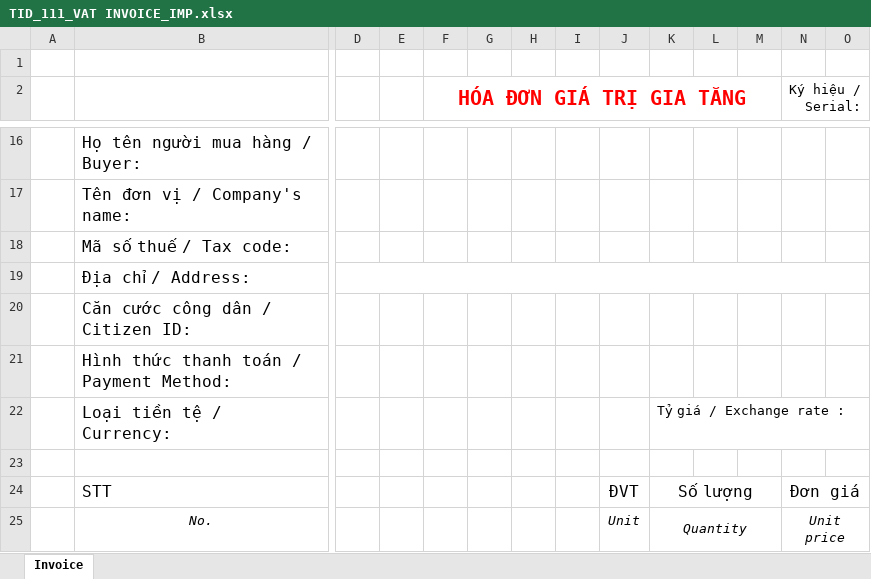
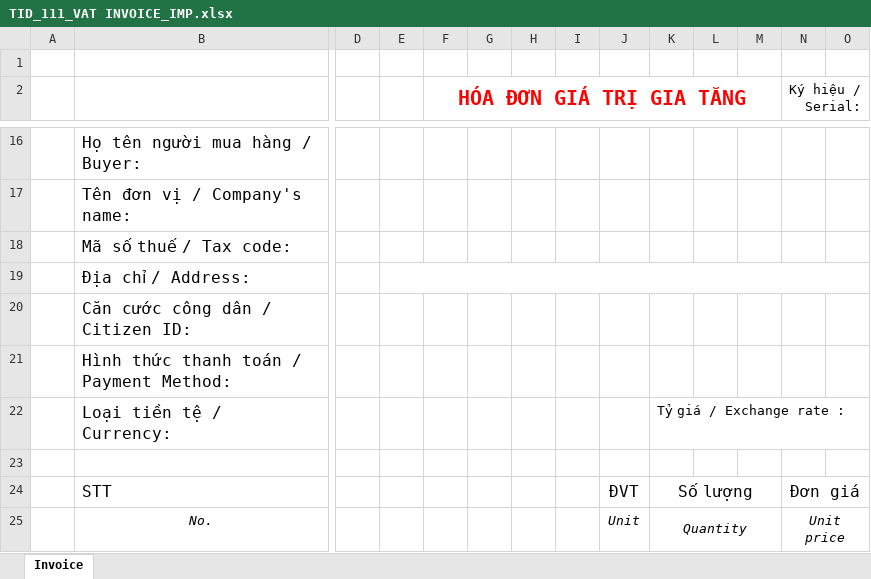
Before and after one commit to wetaxsetting/einvoicevn, an Excel workbook: resources/report/60/95/einvoices_template/TID_111_VAT INVOICE_IMP.xlsx, sheet Invoice, drawn as a sheet; only a part is shown, gaps mark what is left out; values as stored, in another font and other column widths than the file's, no borders; the diff names each change by its address in the sheet, - before the commit and + after, or states it on an @@ line.

Commit message:
aaa

```diff
--- a/resources/report/60/95/einvoices_template/TID_111_VAT INVOICE_IMP.xlsx (sheet Invoice)
+++ b/resources/report/60/95/einvoices_template/TID_111_VAT INVOICE_IMP.xlsx (sheet Invoice)
-D19:Q19 merged
+E19:Q19 merged
```
